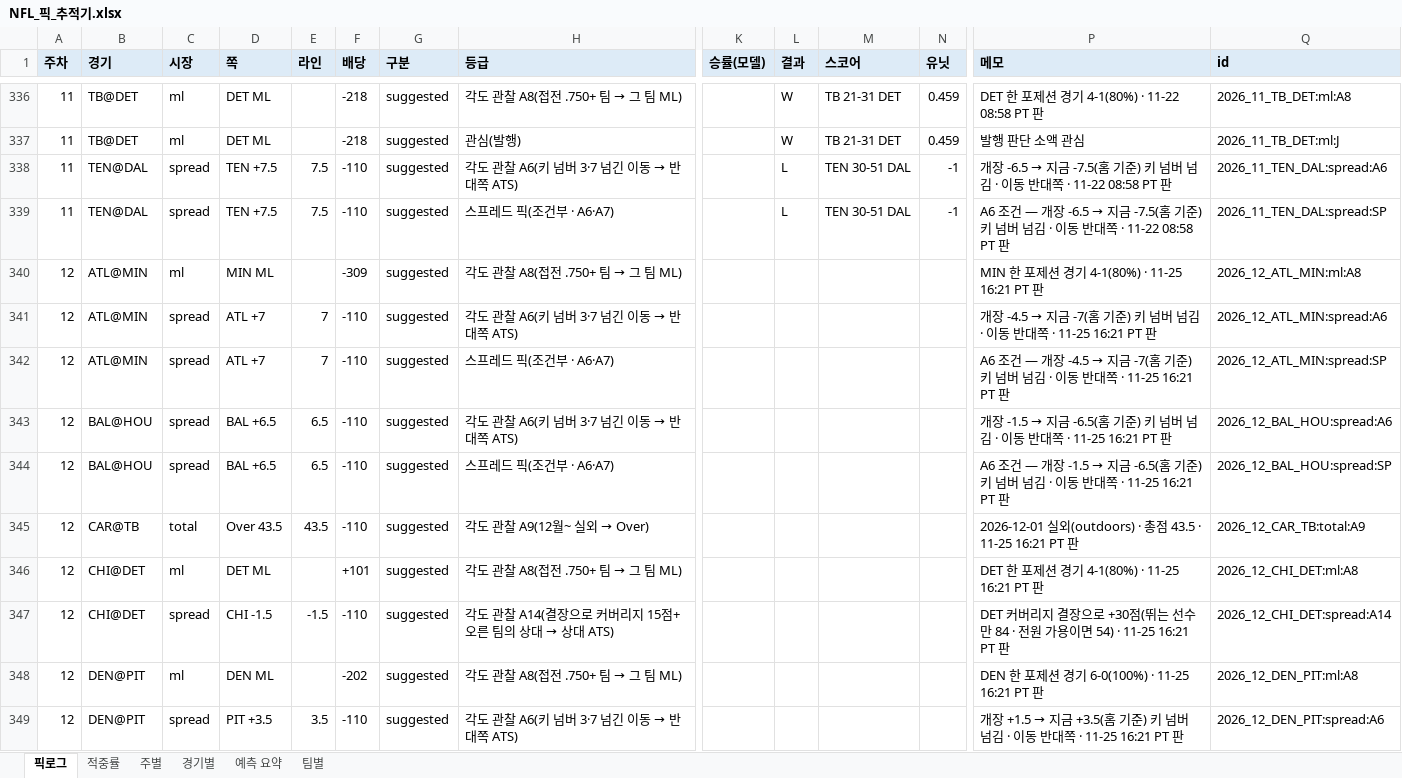
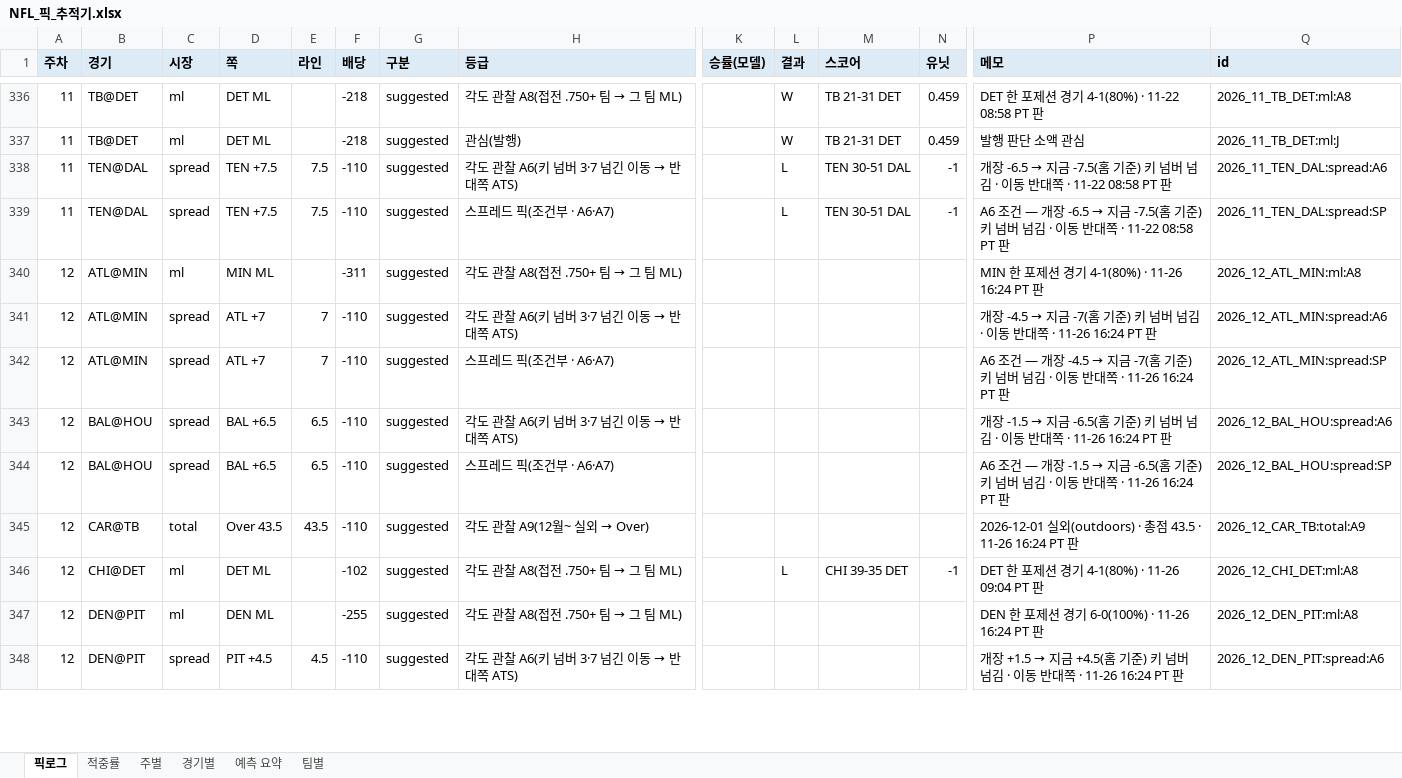
Before and after one commit to hyongdopaulyoon-sketch/hyongdopaulyoon-sketch-nfl-weekly, an Excel workbook: data/NFL_픽_추적기.xlsx, sheet 픽로그, drawn as a sheet; only a part is shown, gaps mark what is left out; values as stored, in another font and other column widths than the file's, no borders; removed rows and columns are numbered as before the commit, all else as after; rows hold the shown columns only; the diff covers the shown part only; the diff names each change by its address in the sheet, - before the commit and + after, or states it on an @@ line.

```diff
--- a/data/NFL_픽_추적기.xlsx (sheet 픽로그)
+++ b/data/NFL_픽_추적기.xlsx (sheet 픽로그)
-F340 (배당): -309
+F340 (배당): -311
-P340 (메모): MIN 한 포제션 경기 4-1(80%) · 11-25 16:21 PT 판
+P340 (메모): MIN 한 포제션 경기 4-1(80%) · 11-26 16:24 PT 판
-P341 (메모): …대쪽 · 11-25 16:21 PT 판
+P341 (메모): …대쪽 · 11-26 16:24 PT 판
-P342 (메모): …대쪽 · 11-25 16:21 PT 판
+P342 (메모): …대쪽 · 11-26 16:24 PT 판
-P343 (메모): …대쪽 · 11-25 16:21 PT 판
+P343 (메모): …대쪽 · 11-26 16:24 PT 판
-P344 (메모): …대쪽 · 11-25 16:21 PT 판
+P344 (메모): …대쪽 · 11-26 16:24 PT 판
-P345 (메모): …43.5 · 11-25 16:21 PT 판
+P345 (메모): …43.5 · 11-26 16:24 PT 판
-F346 (배당): +101
+F346 (배당): -102
-L346 (결과): (empty)
+L346 (결과): L
-M346 (스코어): (empty)
+M346 (스코어): CHI 39-35 DET
-N346 (유닛): (empty)
+N346 (유닛): -1
-P346 (메모): DET 한 포제션 경기 4-1(80%) · 11-25 16:21 PT 판
+P346 (메모): DET 한 포제션 경기 4-1(80%) · 11-26 09:04 PT 판
-row 347: 12 | CHI@DET | spread | CHI -1.5 | -1.5 | -110 | suggested | 각도 관찰 A14(결장으로 커버리지 15점+ 오른 팀의 상대 → 상대 ATS) |  |  |  |  | DET 커버리지 결장으로 +30점(뛰는 선수만 84 · 전원 가용이면 54) · 11-25 16:21 PT 판 | 2026_12_CHI_DET:spread:A14
-F347 (배당): -202
+F347 (배당): -255
-P347 (메모): DEN 한 포제션 경기 6-0(100%) · 11-25 16:21 PT 판
+P347 (메모): DEN 한 포제션 경기 6-0(100%) · 11-26 16:24 PT 판
-D348 (쪽): PIT +3.5
+D348 (쪽): PIT +4.5
-E348 (라인): 3.5
+E348 (라인): 4.5
-P348 (메모): …→ 지금 +3.5(홈 기준) 키 넘버 넘김 · 이동 반대쪽 · 11-25 16:21 PT 판
+P348 (메모): …→ 지금 +4.5(홈 기준) 키 넘버 넘김 · 이동 반대쪽 · 11-26 16:24 PT 판
```
Also changed, not shown: 4 added rows, 4 removed rows and 45 edited cells elsewhere in this sheet, sheet 경기별, sheet 팀별, sheet 예측 요약, sheet 적중률, sheet 주별, 8 other files.
